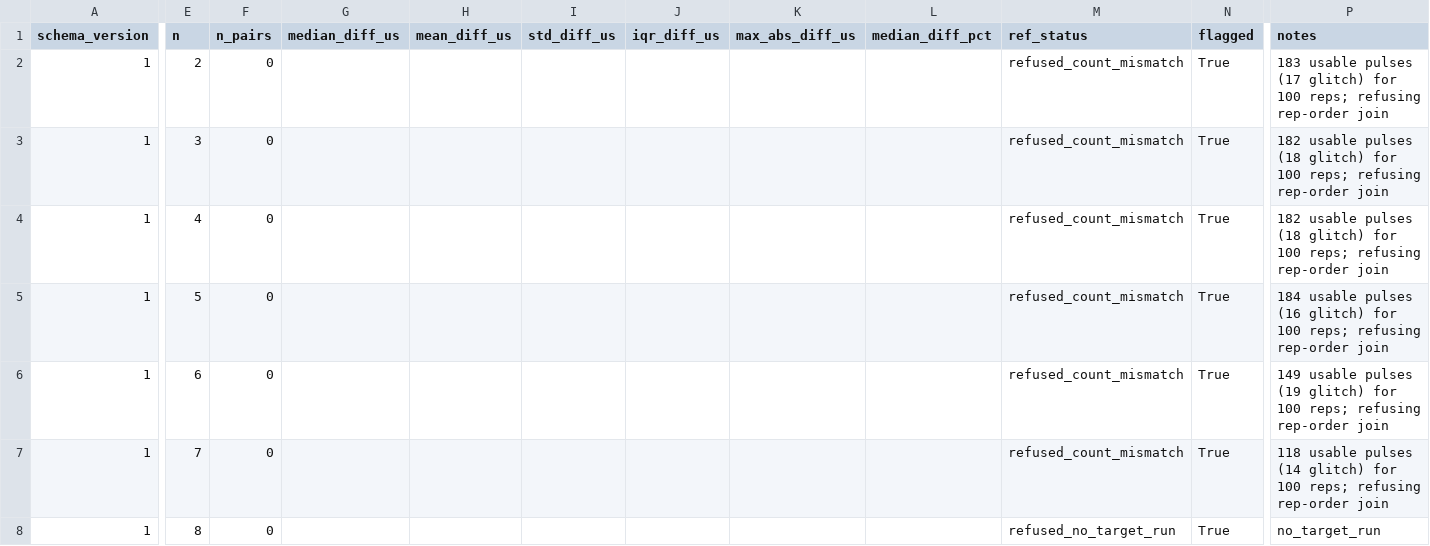
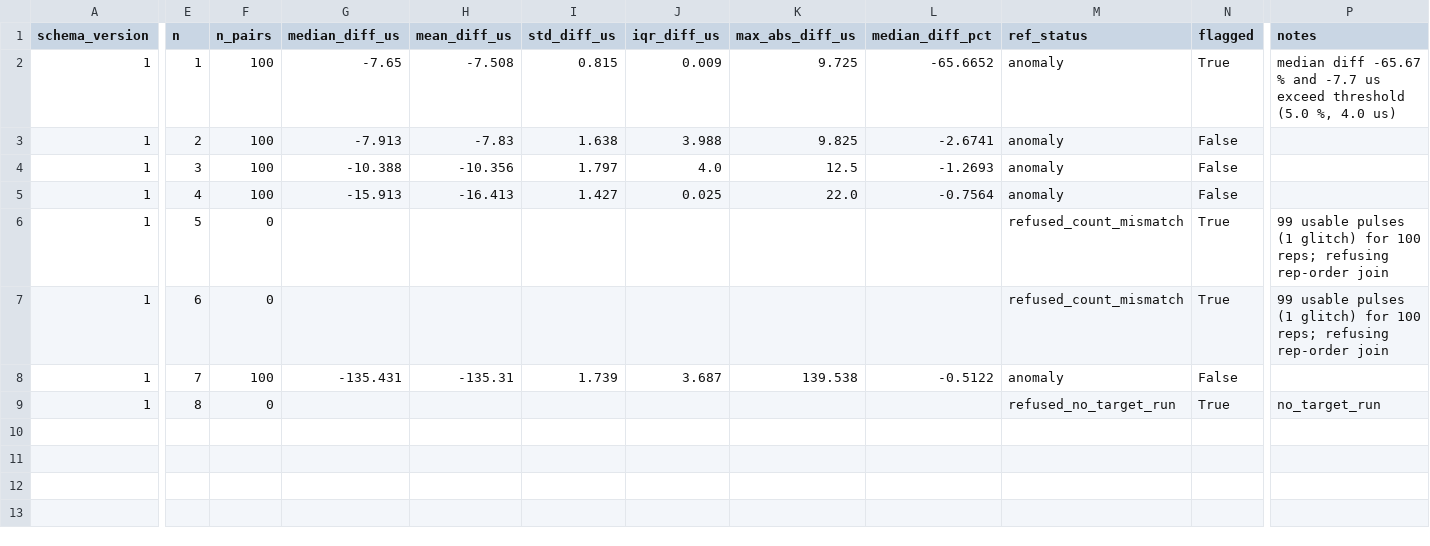
Before and after one commit to 3rasxk/QuantumMCU-Research, a CSV file: data/raw/phase2/uno/h_all/with_ref/ref/ref_compare_points.csv, drawn as a sheet; only a part is shown, gaps mark what is left out; addresses are those after the commit; rows hold the shown columns only; the diff names each change by its address in the sheet, - before the commit and + after, or states it on an @@ line.

```diff
--- a/data/raw/phase2/uno/h_all/with_ref/ref/ref_compare_points.csv
+++ b/data/raw/phase2/uno/h_all/with_ref/ref/ref_compare_points.csv
-E2 (n): 2
+E2 (n): 1
-F2 (n_pairs): 0
+F2 (n_pairs): 100
-G2 (median_diff_us): (empty)
+G2 (median_diff_us): -7.65
-H2 (mean_diff_us): (empty)
+H2 (mean_diff_us): -7.508
-I2 (std_diff_us): (empty)
+I2 (std_diff_us): 0.815
-J2 (iqr_diff_us): (empty)
+J2 (iqr_diff_us): 0.009
-K2 (max_abs_diff_us): (empty)
+K2 (max_abs_diff_us): 9.725
-L2 (median_diff_pct): (empty)
+L2 (median_diff_pct): -65.6652
-M2 (ref_status): refused_count_mismatch
+M2 (ref_status): anomaly
-P2 (notes): 183 usable pulses (17 glitch) for 100 reps; refusing rep-order join
+P2 (notes): median diff -65.67 % and -7.7 us exceed threshold (5.0 %, 4.0 us)
+row 3: 1 | 2 | 100 | -7.913 | -7.83 | 1.638 | 3.988 | 9.825 | -2.6741 | anomaly | False
-F4:F5 (n_pairs): 0
+F4:F5 (n_pairs): 100
-G4 (median_diff_us): (empty)
+G4 (median_diff_us): -10.388
-H4 (mean_diff_us): (empty)
+H4 (mean_diff_us): -10.356
-I4 (std_diff_us): (empty)
+I4 (std_diff_us): 1.797
-J4 (iqr_diff_us): (empty)
+J4 (iqr_diff_us): 4.0
-K4 (max_abs_diff_us): (empty)
+K4 (max_abs_diff_us): 12.5
-L4 (median_diff_pct): (empty)
+L4 (median_diff_pct): -1.2693
-M4:M5 (ref_status): refused_count_mismatch
+M4:M5 (ref_status): anomaly
-N4:N5 (flagged): True
+N4:N5 (flagged): False
-P4:P5 (notes): 182 usable pulses (18 glitch) for 100 reps; refusing rep-order join
+P4:P5 (notes): (empty)
-G5 (median_diff_us): (empty)
+G5 (median_diff_us): -15.913
-H5 (mean_diff_us): (empty)
+H5 (mean_diff_us): -16.413
-I5 (std_diff_us): (empty)
+I5 (std_diff_us): 1.427
-J5 (iqr_diff_us): (empty)
+J5 (iqr_diff_us): 0.025
-K5 (max_abs_diff_us): (empty)
+K5 (max_abs_diff_us): 22.0
-L5 (median_diff_pct): (empty)
+L5 (median_diff_pct): -0.7564
-P6 (notes): 184 usable pulses (16 glitch) for…
+P6 (notes): 99 usable pulses (1 glitch) for…
-P7 (notes): 149 usable pulses (19 glitch) for…
+P7 (notes): 99 usable pulses (1 glitch) for…
-F8 (n_pairs): 0
+F8 (n_pairs): 100
-G8 (median_diff_us): (empty)
+G8 (median_diff_us): -135.431
-H8 (mean_diff_us): (empty)
+H8 (mean_diff_us): -135.31
-I8 (std_diff_us): (empty)
+I8 (std_diff_us): 1.739
-J8 (iqr_diff_us): (empty)
+J8 (iqr_diff_us): 3.687
-K8 (max_abs_diff_us): (empty)
+K8 (max_abs_diff_us): 139.538
-L8 (median_diff_pct): (empty)
+L8 (median_diff_pct): -0.5122
-M8 (ref_status): refused_count_mismatch
+M8 (ref_status): anomaly
-N8 (flagged): True
+N8 (flagged): False
-P8 (notes): 118 usable pulses (14 glitch) for 100 reps; refusing rep-order join
+P8 (notes): (empty)
```
Also changed, not shown: data/raw/phase2/uno/h_all/with_ref/memory_wall.csv, data/raw/phase2/uno/h_all/with_ref/points.csv, 15 other files.
